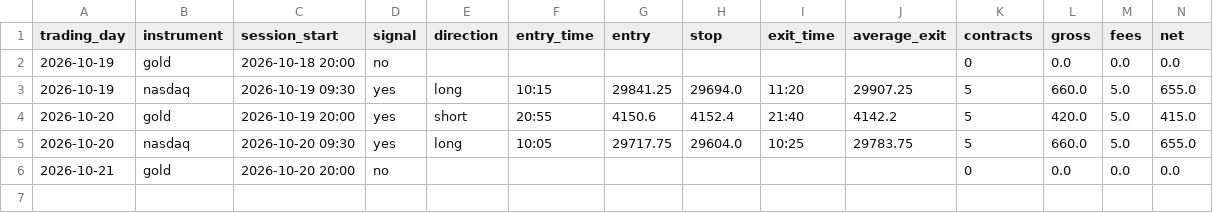
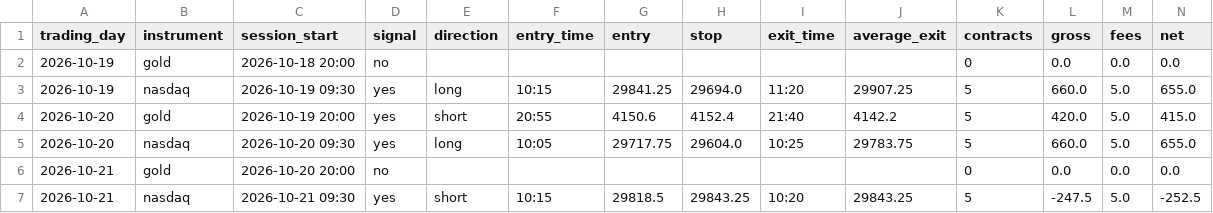
Before and after one commit to jayryd7-gif/ai-trading-agent, a CSV file: paper-trading/trades.csv, drawn as a sheet; only a part is shown; rows hold the shown columns only; the diff names each change by its address in the sheet, - before the commit and + after, or states it on an @@ line.

Commit message:
Record paper trades 2026-10-21 14:59

```diff
--- a/paper-trading/trades.csv
+++ b/paper-trading/trades.csv
+row 7: 2026-10-21 | nasdaq | 2026-10-21 09:30 | yes | short | 10:15 | 29818.5 | 29843.25 | 10:20 | 29843.25 | 5 | -247.5 | 5.0 | -252.5
```
Also changed, not shown: 4 other files.
